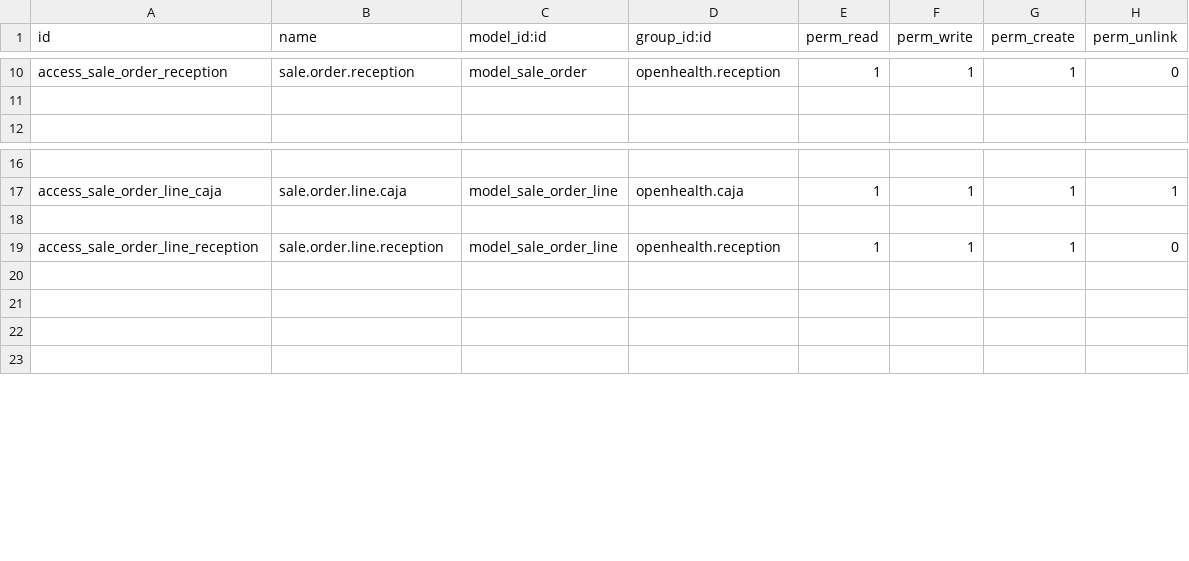
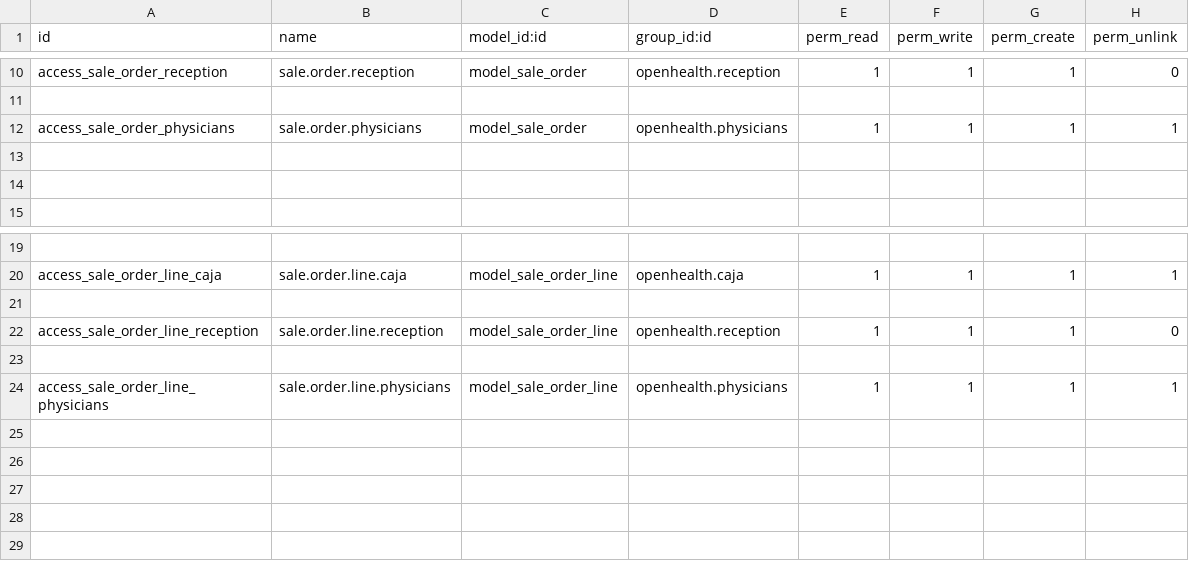
Before and after one commit to gibil5/openhealth, a CSV file: security/ir.model.access.csv, drawn as a sheet; only a part is shown, gaps mark what is left out; the diff names each change by its address in the sheet, - before the commit and + after, or states it on an @@ line.

```diff
--- a/security/ir.model.access.csv
+++ b/security/ir.model.access.csv
+row 12: access_sale_order_physicians | sale.order.physicians | model_sale_order | openhealth.physicians | 1 | 1 | 1 | 1
+row 13: (empty)
+row 14: (empty)
+row 23: (empty)
+row 24: access_sale_order_line_physicians | sale.order.line.physicians | model_sale_order_line | openhealth.physicians | 1 | 1 | 1 | 1
+row 25: (empty)
```
Also changed, not shown: 3 other files.
